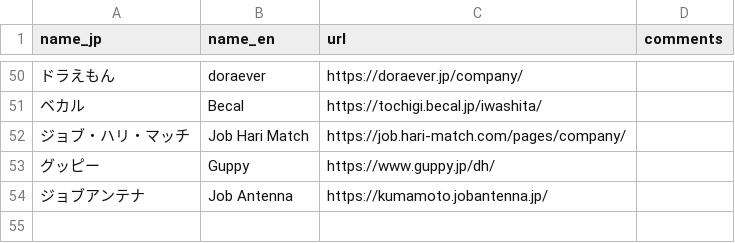
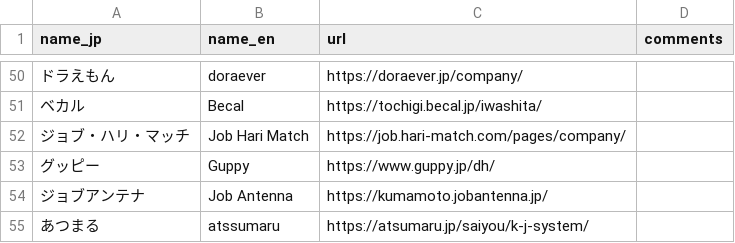
Before and after one commit to thapashrijan78/jp-job-board, a CSV file: job-board.csv, drawn as a sheet; only a part is shown, gaps mark what is left out; the diff names each change by its address in the sheet, - before the commit and + after, or states it on an @@ line.

Commit message:
Add new job listing for あつまる

```diff
--- a/job-board.csv
+++ b/job-board.csv
+row 55: あつまる | atssumaru | https://atsumaru.jp/saiyou/k-j-system/
```
